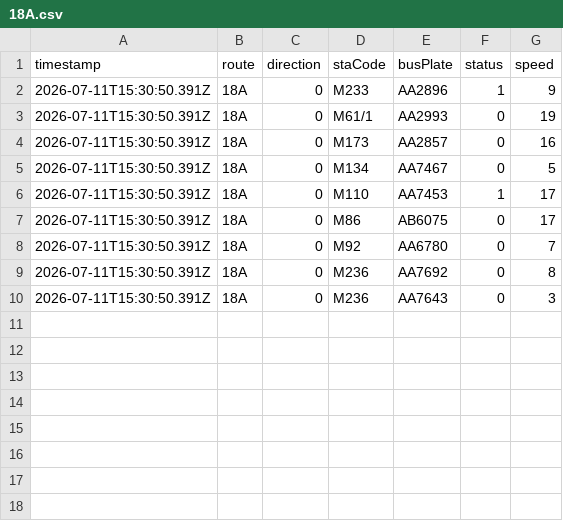
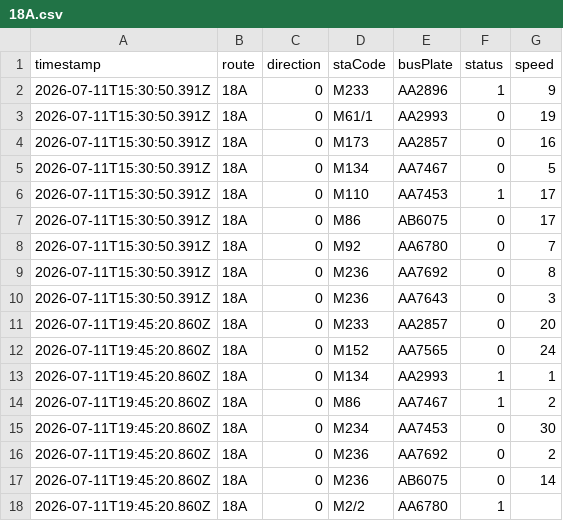
Before and after one commit to ChiHin-Lio/macau-bus-data, a CSV file: raw_logs/18A.csv, drawn as a sheet; the diff names each change by its address in the sheet, - before the commit and + after, or states it on an @@ line.

Commit message:
scraper: update 18A.csv via Cloudflare Worker

```diff
--- a/raw_logs/18A.csv
+++ b/raw_logs/18A.csv
+row 11: 2026-07-11T19:45:20.860Z | 18A | 0 | M233 | AA2857 | 0 | 20
+row 12: 2026-07-11T19:45:20.860Z | 18A | 0 | M152 | AA7565 | 0 | 24
+row 13: 2026-07-11T19:45:20.860Z | 18A | 0 | M134 | AA2993 | 1 | 1
+row 14: 2026-07-11T19:45:20.860Z | 18A | 0 | M86 | AA7467 | 1 | 2
+row 15: 2026-07-11T19:45:20.860Z | 18A | 0 | M234 | AA7453 | 0 | 30
+row 16: 2026-07-11T19:45:20.860Z | 18A | 0 | M236 | AA7692 | 0 | 2
+row 17: 2026-07-11T19:45:20.860Z | 18A | 0 | M236 | AB6075 | 0 | 14
+row 18: 2026-07-11T19:45:20.860Z | 18A | 0 | M2/2 | AA6780 | 1
```
